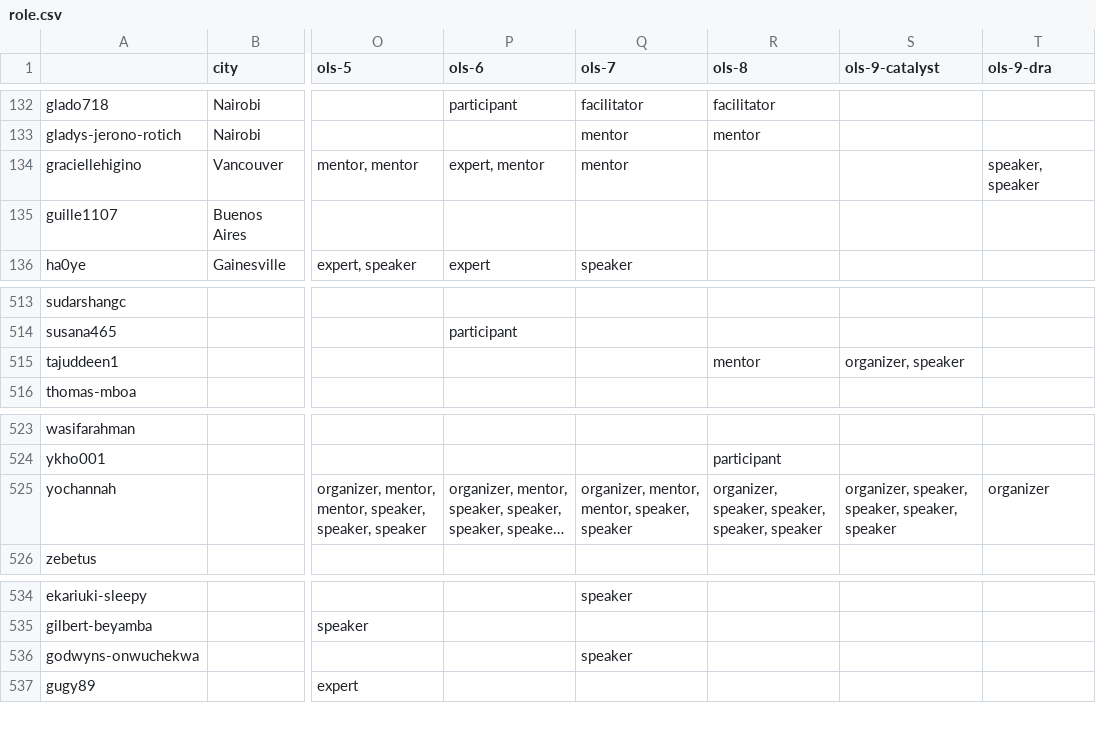
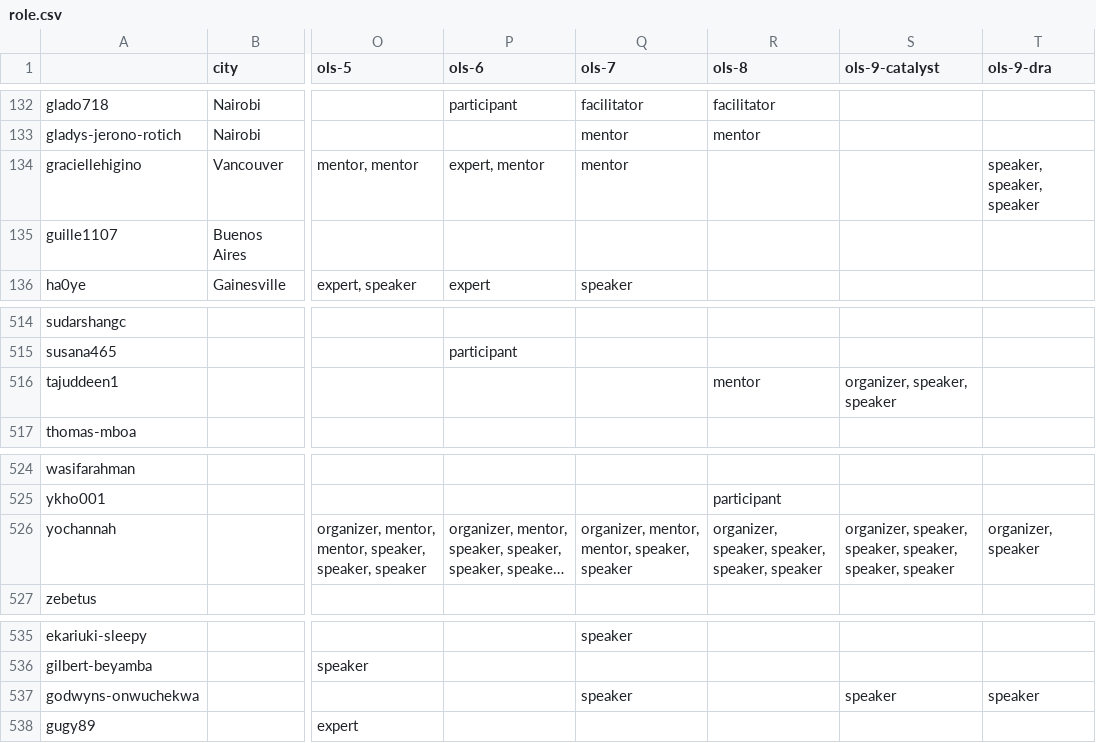
Before and after one commit to Jolah1/open-life-science.github.io, a CSV file: _data/artifacts/openseeds/roles/role.csv, drawn as a sheet; only a part is shown, gaps mark what is left out; long unchanged cells end in …; addresses are those after the commit; the diff covers the shown part only; the diff names each change by its address in the sheet, - before the commit and + after, or states it on an @@ line.

```diff
--- a/_data/artifacts/openseeds/roles/role.csv
+++ b/_data/artifacts/openseeds/roles/role.csv
-T134 (ols-9-dra): speaker, speaker
+T134 (ols-9-dra): speaker, speaker, speaker
-S516 (ols-9-catalyst): organizer, speaker
+S516 (ols-9-catalyst): organizer, speaker, speaker
-S526 (ols-9-catalyst): …speaker, speaker, speaker
+S526 (ols-9-catalyst): …speaker, speaker, speaker, speaker
-T526 (ols-9-dra): organizer
+T526 (ols-9-dra): organizer, speaker
-S537 (ols-9-catalyst): (empty)
+S537 (ols-9-catalyst): speaker
-T537 (ols-9-dra): (empty)
+T537 (ols-9-dra): speaker
```
Also changed, not shown: 1 added row and 8 edited cells elsewhere in this file, _data/artifacts/openseeds/people.csv, _data/artifacts/openseeds/people_per_cohort.csv, 5 other files.
